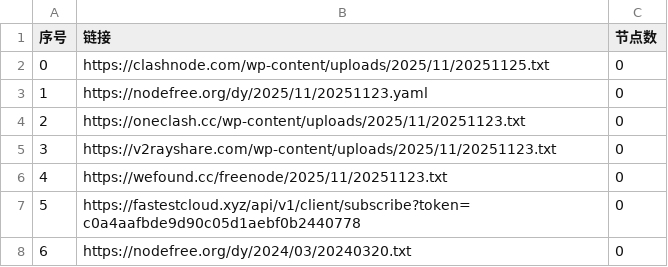
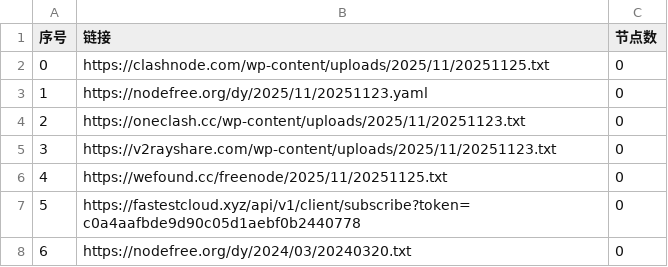
Before and after one commit to liujiangbaba/AutoMergePublicNodes, a CSV file: list_result.csv, drawn as a sheet; only a part is shown.

```diff
--- a/list_result.csv
+++ b/list_result.csv
@@ -5,3 +5,3 @@
 3,https://v2rayshare.com/wp-content/uploads/2025/11/20251123.txt,0
-4,https://wefound.cc/freenode/2025/11/20251123.txt,0
+4,https://wefound.cc/freenode/2025/11/20251125.txt,0
 5,https://fastestcloud.xyz/api/v1/client/subscribe?token=c0a4aafbde9d90c05d1aebf0b2440778,0
```
Also changed, not shown: 4 other files.
